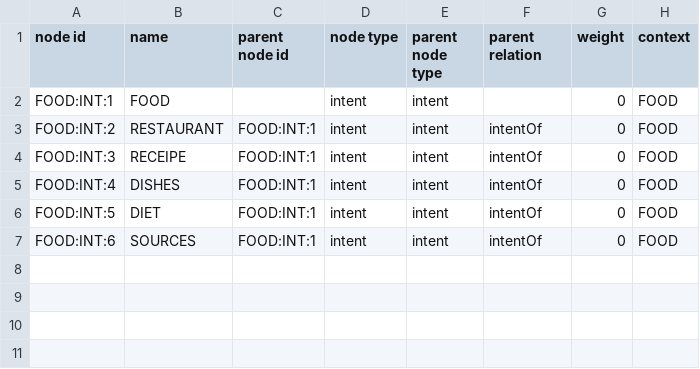
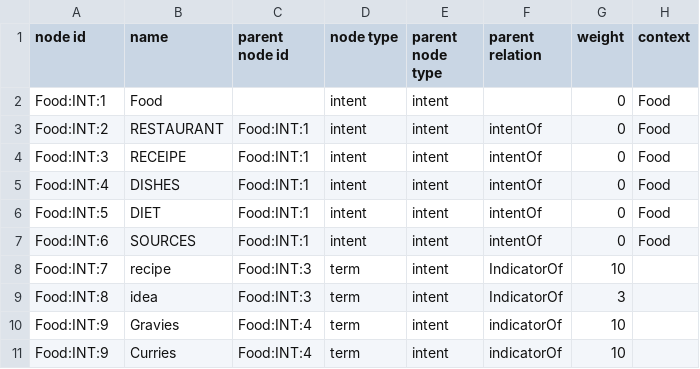
Before and after one commit to stackroute/oxygen, a CSV file: notes/graphDB/csv/foodConceptsToIntent.csv, drawn as a sheet.

```diff
--- a/notes/graphDB/csv/foodConceptsToIntent.csv
+++ b/notes/graphDB/csv/foodConceptsToIntent.csv
@@ -1,7 +1,11 @@
 node id,name,parent node id,node type,parent node type,parent relation,weight,context
-FOOD:INT:1,FOOD,,intent,intent,,0,FOOD
-FOOD:INT:2,RESTAURANT,FOOD:INT:1,intent,intent,intentOf,0,FOOD
-FOOD:INT:3,RECEIPE,FOOD:INT:1,intent,intent,intentOf,0,FOOD
-FOOD:INT:4,DISHES,FOOD:INT:1,intent,intent,intentOf,0,FOOD
-FOOD:INT:5,DIET,FOOD:INT:1,intent,intent,intentOf,0,FOOD
-FOOD:INT:6,SOURCES,FOOD:INT:1,intent,intent,intentOf,0,FOOD
+Food:INT:1,Food,,intent,intent,,0,Food
+Food:INT:2,RESTAURANT,Food:INT:1,intent,intent,intentOf,0,Food
+Food:INT:3,RECEIPE,Food:INT:1,intent,intent,intentOf,0,Food
+Food:INT:4,DISHES,Food:INT:1,intent,intent,intentOf,0,Food
+Food:INT:5,DIET,Food:INT:1,intent,intent,intentOf,0,Food
+Food:INT:6,SOURCES,Food:INT:1,intent,intent,intentOf,0,Food
+Food:INT:7,recipe,Food:INT:3,term,intent,IndicatorOf,10
+Food:INT:8,idea,Food:INT:3,term,intent,IndicatorOf,3
+Food:INT:9,Gravies,Food:INT:4,term,intent,indicatorOf,10
+Food:INT:9,Curries,Food:INT:4,term,intent,indicatorOf,10
```
Also changed, not shown: notes/graphDB/csv/food.csv, 2 other files.
